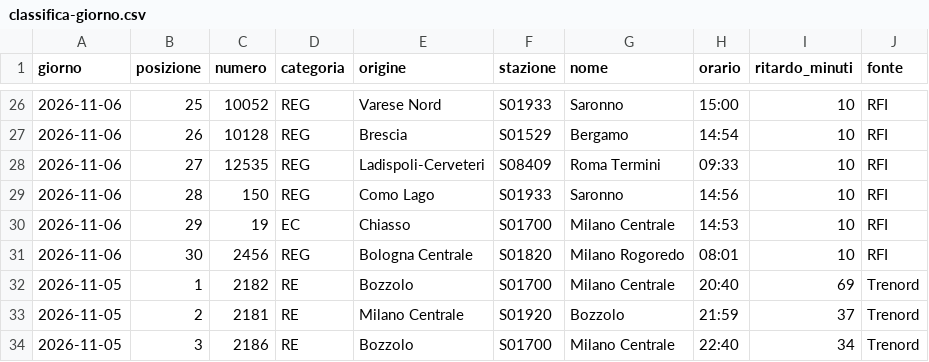
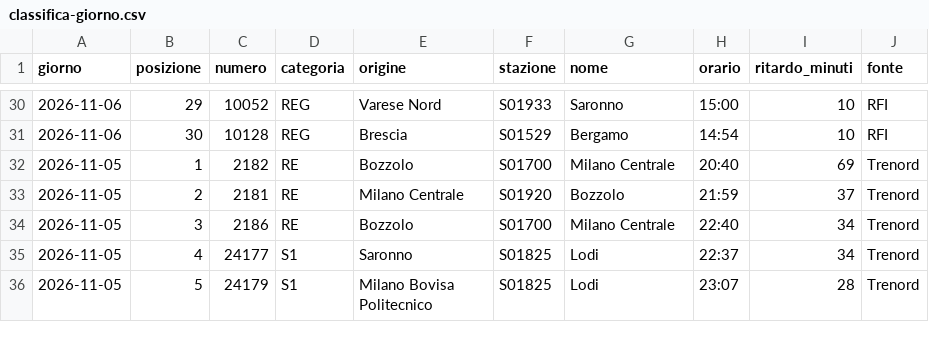
Before and after one commit to MJ83-collab/Binario-app, a CSV file: storico/classifica-giorno.csv, drawn as a sheet; only a part is shown, gaps mark what is left out; the shorter side is filled out with more unchanged rows; the diff covers the shown part only.

```diff
--- a/storico/classifica-giorno.csv
+++ b/storico/classifica-giorno.csv
@@ -26,7 +30,3 @@ giorno;posizione;numero;categoria;origine;stazione;nome;orario;ritardo_minuti;fo
-2026-11-06;25;10052;REG;Varese Nord;S01933;Saronno;15:00;10;RFI
-2026-11-06;26;10128;REG;Brescia;S01529;Bergamo;14:54;10;RFI
-2026-11-06;27;12535;REG;Ladispoli-Cerveteri;S08409;Roma Termini;09:33;10;RFI
-2026-11-06;28;150;REG;Como Lago;S01933;Saronno;14:56;10;RFI
-2026-11-06;29;19;EC;Chiasso;S01700;Milano Centrale;14:53;10;RFI
-2026-11-06;30;2456;REG;Bologna Centrale;S01820;Milano Rogoredo;08:01;10;RFI
+2026-11-06;29;10052;REG;Varese Nord;S01933;Saronno;15:00;10;RFI
+2026-11-06;30;10128;REG;Brescia;S01529;Bergamo;14:54;10;RFI
 2026-11-05;1;2182;RE;Bozzolo;S01700;Milano Centrale;20:40;69;Trenord
```
Also changed, not shown: 4 added rows and 23 edited cells elsewhere in this file, storico/treni-30g.csv, 2 other files.
